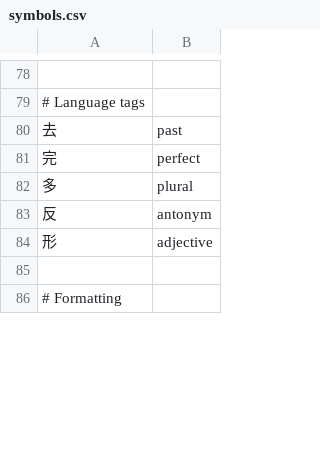
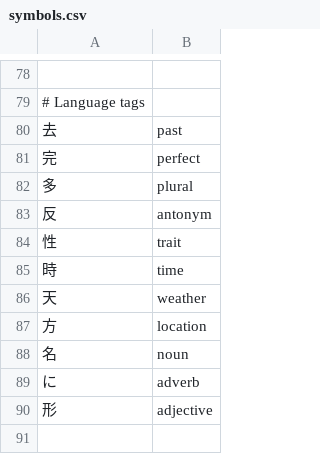
Before and after one commit to grigoryvp/dotfiles, a CSV file: symbols.csv, drawn as a sheet; only a part is shown, gaps mark what is left out; the shorter side is filled out with more unchanged rows; the diff names each change by its address in the sheet, - before the commit and + after, or states it on an @@ line.

Commit message:
more symbols

```diff
--- a/symbols.csv
+++ b/symbols.csv
+row 84: 性 | trait
+row 85: 時 | time
+row 86: 天 | weather
+row 87: 方 | location
+row 88: 名 | noun
+row 89: に | adverb
```
